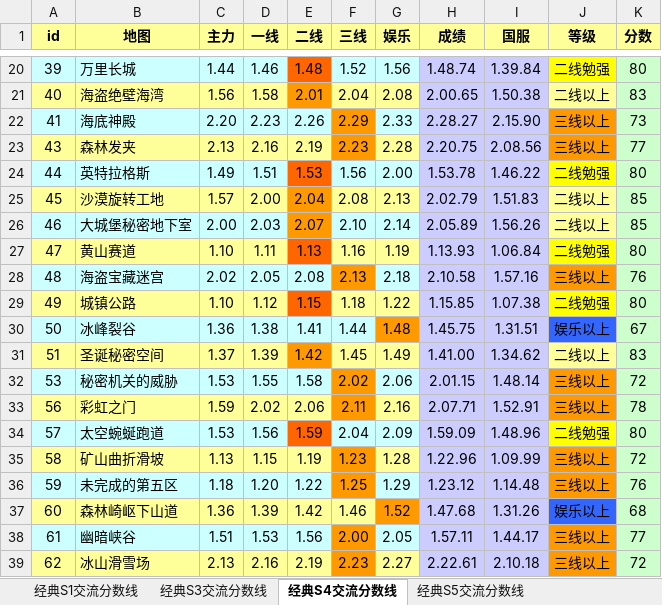
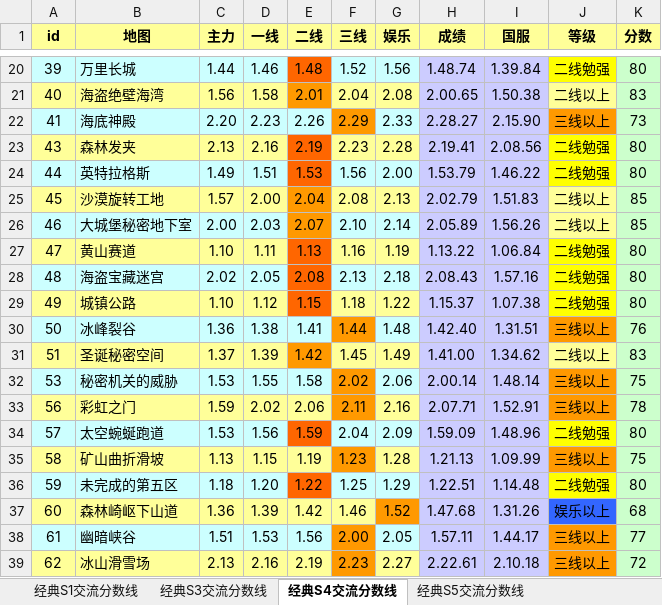
Before and after one commit to Felix-Project/GameRecord, an Excel workbook: game/result.xlsx, sheet 经典S4交流分数线, drawn as a sheet; only a part is shown, gaps mark what is left out; values as stored, in another font and other column widths than the file's, no borders; the diff covers the shown part only; the diff names each change by its address in the sheet, - before the commit and + after, or states it on an @@ line.

```diff
--- a/game/result.xlsx (sheet 经典S4交流分数线)
+++ b/game/result.xlsx (sheet 经典S4交流分数线)
-E23 fill: #FFFF99
+E23 fill: #FF6600
-F23 fill: #FF9900
+F23 fill: #FFFF99
-H23 (成绩): 2.20.75
+H23 (成绩): 2.19.41
-J23 (等级): 三线以上
+J23 (等级): 二线勉强
-J23 fill: #FF9900
+J23 fill: #FFFF00
-K23 (分数): 77
+K23 (分数): 80
-H24 (成绩): 1.53.78
+H24 (成绩): 1.53.79
-H27 (成绩): 1.13.93
+H27 (成绩): 1.13.22
-E28 fill: #CCFFFF
+E28 fill: #FF6600
-F28 fill: #FF9900
+F28 fill: #CCFFFF
-H28 (成绩): 2.10.58
+H28 (成绩): 2.08.43
-J28 (等级): 三线以上
+J28 (等级): 二线勉强
-J28 fill: #FF9900
+J28 fill: #FFFF00
-K28 (分数): 76
+K28 (分数): 80
-H29 (成绩): 1.15.85
+H29 (成绩): 1.15.37
-F30 fill: #CCFFFF
+F30 fill: #FF9900
-G30 fill: #FF9900
+G30 fill: #CCFFFF
-H30 (成绩): 1.45.75
+H30 (成绩): 1.42.40
-J30 (等级): 娱乐以上
+J30 (等级): 三线以上
-J30 fill: #3366FF
+J30 fill: #FF9900
-K30 (分数): 67
+K30 (分数): 76
-H32 (成绩): 2.01.15
+H32 (成绩): 2.00.14
-K32 (分数): 72
+K32 (分数): 75
-H35 (成绩): 1.22.96
+H35 (成绩): 1.21.13
-K35 (分数): 72
+K35 (分数): 75
-E36 fill: #CCFFFF
+E36 fill: #FF6600
-F36 fill: #FF9900
+F36 fill: #CCFFFF
-H36 (成绩): 1.23.12
+H36 (成绩): 1.22.51
-J36 (等级): 三线以上
+J36 (等级): 二线勉强
-J36 fill: #FF9900
+J36 fill: #FFFF00
-K36 (分数): 76
+K36 (分数): 80
```
Also changed, not shown: 2 edited cells elsewhere in this sheet, sheet 经典S10交流分数线, sheet 经典S3交流分数线, sheet 经典S5交流分数线, sheet 经典S1交流分数线, 6 other files.
